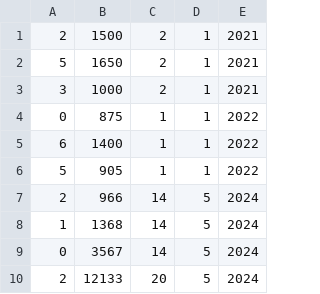
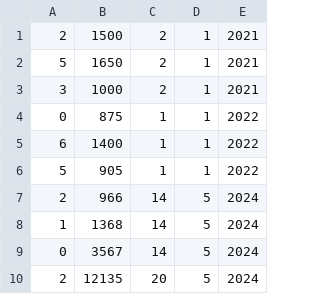
Before and after one commit to lim-bo/BudgetManager_ru, a CSV file: data/db.csv, drawn as a sheet.

```diff
--- a/data/db.csv
+++ b/data/db.csv
@@ -9,2 +9,2 @@
 0; 3567; 14; 5; 2024
-2; 12133; 20; 5; 2024
+2; 12135; 20; 5; 2024
```
Also changed, not shown: 14 other files.
